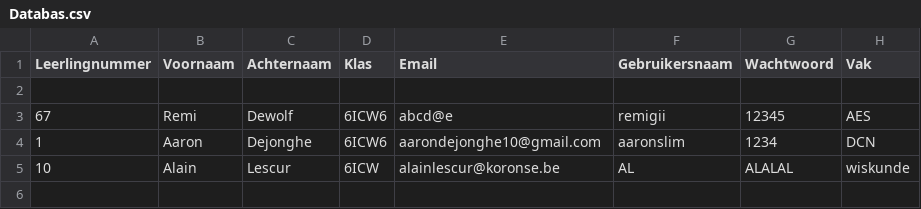
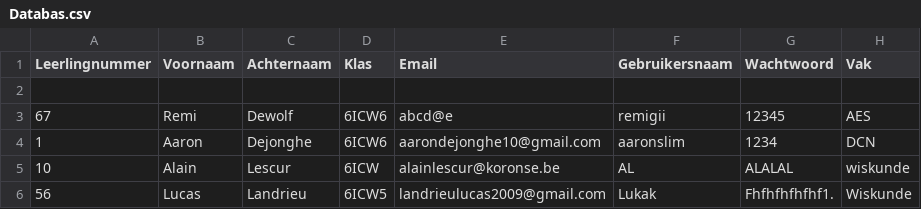
Before and after one commit to remiraar/Project-Leer, a CSV file: Scripts/Databas.csv, drawn as a sheet; the diff names each change by its address in the sheet, - before the commit and + after, or states it on an @@ line.

Commit message:
wachtwoordvalidatie getest en werkt

```diff
--- a/Scripts/Databas.csv
+++ b/Scripts/Databas.csv
+row 6: 56 | Lucas | Landrieu | 6ICW5 | landrieulucas2009@gmail.com | Lukak | Fhfhfhfhfhf1. | Wiskunde
```
Also changed, not shown: 1 other file.
